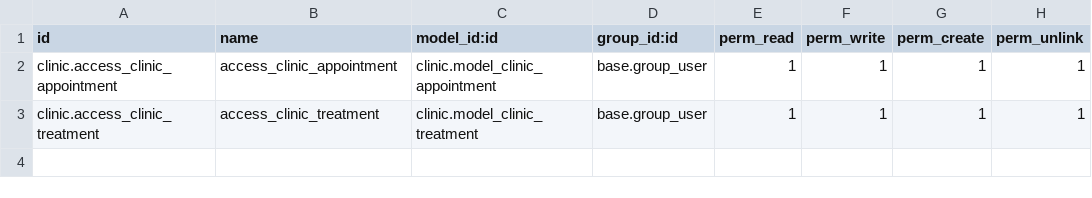
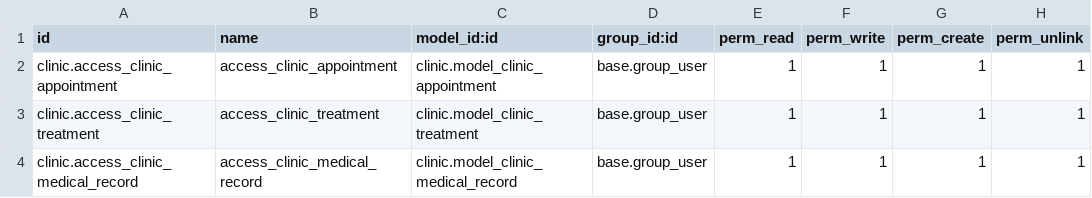
Before and after one commit to shahdhassan4601/ClinicManagement-Odoo17, a CSV file: security/ir.model.access.csv, drawn as a sheet; the diff names each change by its address in the sheet, - before the commit and + after, or states it on an @@ line.

Commit message:
- create new model "medical record" and its fields - add it in security file and init files - change the name of views xml files - create action menu to clinic_medical_record_views - create clinic_medical_record_views xml file and create action, tree, and form views - add new views file in manifest file

```diff
--- a/security/ir.model.access.csv
+++ b/security/ir.model.access.csv
+row 4: clinic.access_clinic_medical_record | access_clinic_medical_record | clinic.model_clinic_medical_record | base.group_user | 1 | 1 | 1 | 1
```
Also changed, not shown: 9 other files.
